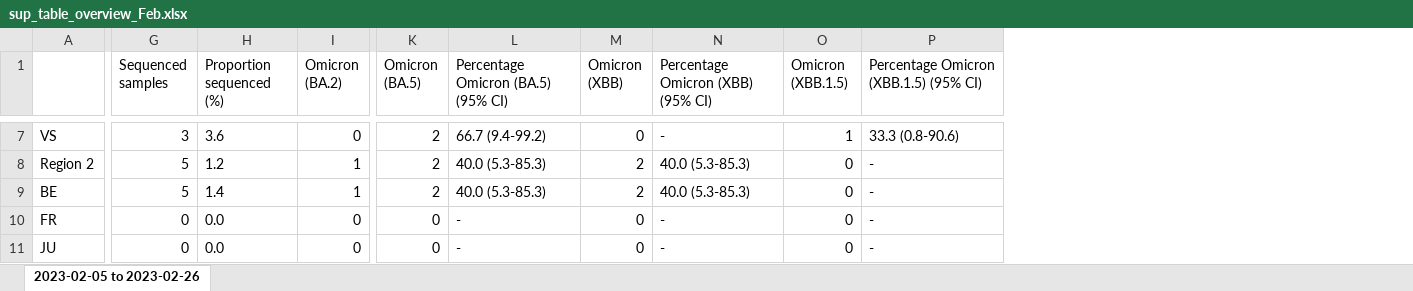
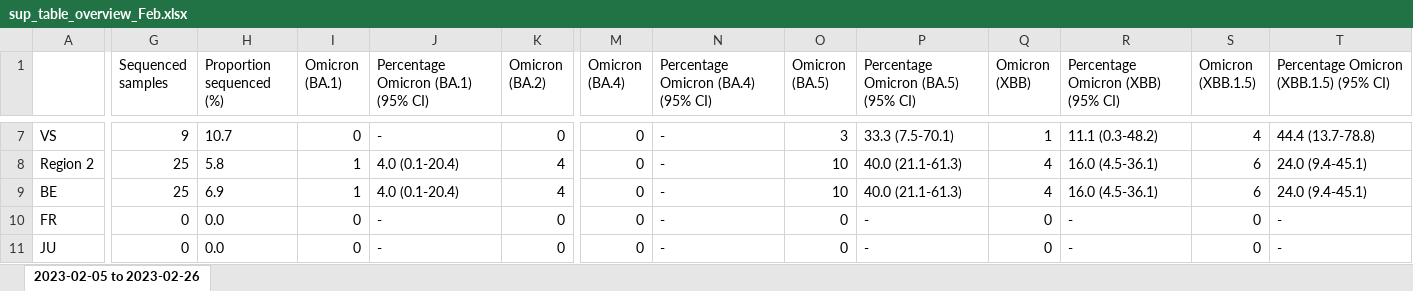
Before and after one commit to CovSeqCH/SequencingStats_and_Variants, an Excel workbook: tables/2023-02/sup_table_overview_Feb.xlsx, sheet 2023-02-05 to 2023-02-26, drawn as a sheet; only a part is shown, gaps mark what is left out; values as stored, in another font and other column widths than the file's, no borders; addresses are those after the commit; the diff covers the shown part only; the diff names each change by its address in the sheet, - before the commit and + after, or states it on an @@ line.

```diff
--- a/tables/2023-02/sup_table_overview_Feb.xlsx (sheet 2023-02-05 to 2023-02-26)
+++ b/tables/2023-02/sup_table_overview_Feb.xlsx (sheet 2023-02-05 to 2023-02-26)
+column I (Omicron (BA.1)), rows 7-11: 0 | 1 | 1 | 0 | 0
+column J, row 1: Percentage Omicron (BA.1) (95% CI); rows 7-11: - | 4.0 (0.1-20.4) | 4.0 (0.1-20.4) | - | -
+column M (Omicron (BA.4)), rows 7-11: all 0
+column N, row 1: Percentage Omicron (BA.4) (95% CI); rows 7-11: all -
-G7 (Sequenced samples): 3
+G7 (Sequenced samples): 9
-H7 (Proportion sequenced (%)): 3.6
+H7 (Proportion sequenced (%)): 10.7
-O7 (Omicron (BA.5)): 2
+O7 (Omicron (BA.5)): 3
-P7: 66.7 (9.4-99.2)
+P7: 33.3 (7.5-70.1)
-Q7 (Omicron (XBB)): 0
+Q7 (Omicron (XBB)): 1
-R7: -
+R7: 11.1 (0.3-48.2)
-S7 (Omicron (XBB.1.5)): 1
+S7 (Omicron (XBB.1.5)): 4
-T7: 33.3 (0.8-90.6)
+T7: 44.4 (13.7-78.8)
-G8:G9 (Sequenced samples): 5
+G8:G9 (Sequenced samples): 25
-H8 (Proportion sequenced (%)): 1.2
+H8 (Proportion sequenced (%)): 5.8
-K8:K9 (Omicron (BA.2)): 1
+K8:K9 (Omicron (BA.2)): 4
-O8:O9 (Omicron (BA.5)): 2
+O8:O9 (Omicron (BA.5)): 10
-P8:P9: 40.0 (5.3-85.3)
+P8:P9: 40.0 (21.1-61.3)
-Q8:Q9 (Omicron (XBB)): 2
+Q8:Q9 (Omicron (XBB)): 4
-R8:R9: 40.0 (5.3-85.3)
+R8:R9: 16.0 (4.5-36.1)
-S8:S9 (Omicron (XBB.1.5)): 0
+S8:S9 (Omicron (XBB.1.5)): 6
-T8:T9: -
+T8:T9: 24.0 (9.4-45.1)
-H9 (Proportion sequenced (%)): 1.4
+H9 (Proportion sequenced (%)): 6.9
```
Also changed, not shown: 188 edited cells elsewhere in this sheet, tables/2023-02/regional_table_Feb.xlsx, 6 other files.
